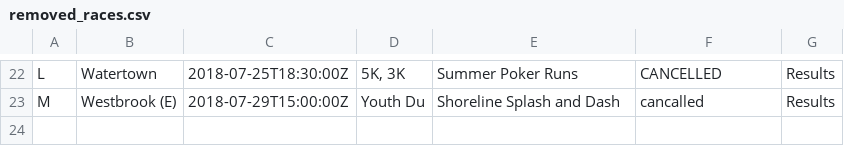
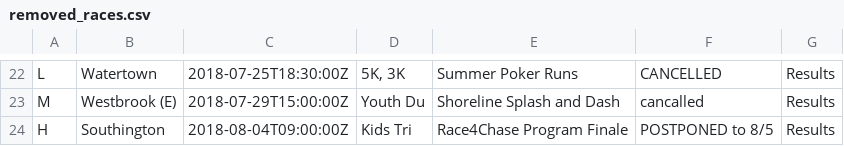
Before and after one commit to jpasini/dataviz-project-template, a CSV file: data/removed_races.csv, drawn as a sheet; only a part is shown, gaps mark what is left out; the diff names each change by its address in the sheet, - before the commit and + after, or states it on an @@ line.

```diff
--- a/data/removed_races.csv
+++ b/data/removed_races.csv
+row 24: H | Southington | 2018-08-04T09:00:00Z | Kids Tri | Race4Chase Program Finale | POSTPONED to 8/5 | Results
```
Also changed, not shown: data/races2018.csv, 2 other files.
